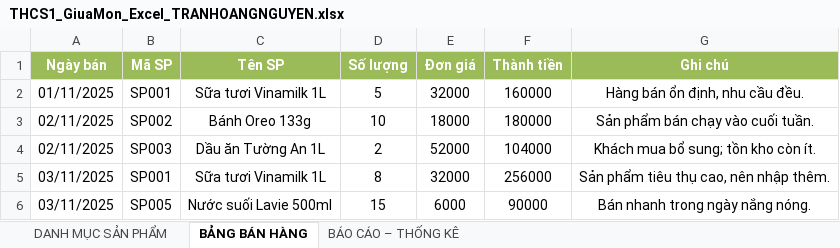
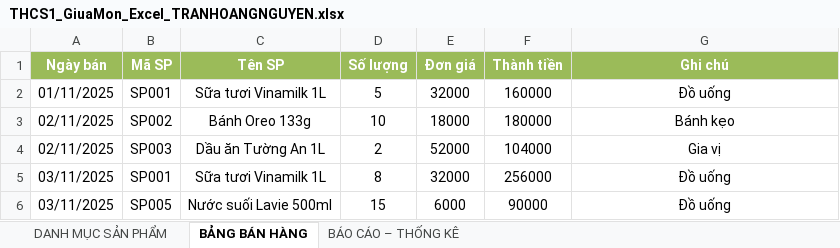
Before and after one commit to Darksad91/TRAN-HOANG-NGUYEN---THCS, an Excel workbook: THCS1_GiuaMon_Excel_TRANHOANGNGUYEN.xlsx, sheet BẢNG BÁN HÀNG, drawn as a sheet; values as stored, in another font and other column widths than the file's, no borders; the diff names each change by its address in the sheet, - before the commit and + after, or states it on an @@ line.

```diff
--- a/THCS1_GiuaMon_Excel_TRANHOANGNGUYEN.xlsx (sheet BẢNG BÁN HÀNG)
+++ b/THCS1_GiuaMon_Excel_TRANHOANGNGUYEN.xlsx (sheet BẢNG BÁN HÀNG)
-G2 (Ghi chú): Hàng bán ổn định, nhu cầu đều.
+G2 (Ghi chú): Đồ uống
-G3 (Ghi chú): Sản phẩm bán chạy vào cuối tuần.
+G3 (Ghi chú): Bánh kẹo
-G4 (Ghi chú): Khách mua bổ sung; tồn kho còn ít.
+G4 (Ghi chú): Gia vị
-G5 (Ghi chú): Sản phẩm tiêu thụ cao, nên nhập thêm.
+G5 (Ghi chú): Đồ uống
-G6 (Ghi chú): Bán nhanh trong ngày nắng nóng.
+G6 (Ghi chú): Đồ uống
```
Also changed, not shown: sheet BÁO CÁO – THỐNG KÊ, formulas that keep their value.
